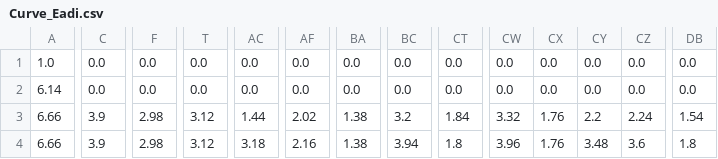
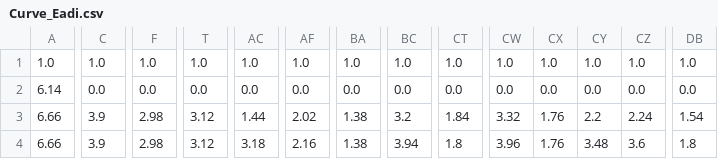
Before and after one commit to Emanz93/PIClassifier, a CSV file: data/p_03_04_nava_04/Curve_Eadi.csv, drawn as a sheet; only a part is shown, gaps mark what is left out; the diff covers the shown part only; the diff names each change by its address in the sheet, - before the commit and + after, or states it on an @@ line.

```diff
--- a/data/p_03_04_nava_04/Curve_Eadi.csv
+++ b/data/p_03_04_nava_04/Curve_Eadi.csv
-C1: 0.0
+C1: 1.0
-F1: 0.0
+F1: 1.0
-T1: 0.0
+T1: 1.0
-AC1: 0.0
+AC1: 1.0
-AF1: 0.0
+AF1: 1.0
-BA1: 0.0
+BA1: 1.0
-BC1: 0.0
+BC1: 1.0
-CT1: 0.0
+CT1: 1.0
-CW1: 0.0
+CW1: 1.0
-CX1: 0.0
+CX1: 1.0
-CY1: 0.0
+CY1: 1.0
-CZ1: 0.0
+CZ1: 1.0
-DB1: 0.0
+DB1: 1.0
```
Also changed, not shown: 4 edited cells elsewhere in this file, data/p_03_04_nava_04/Matricione.csv, 3 other files.
